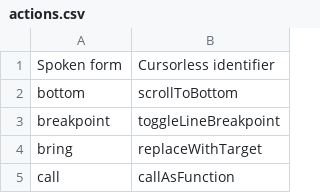
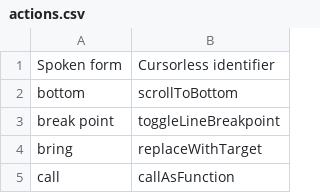
Before and after one commit to pokey/pokey_talon, a CSV file: cursorless-settings/actions.csv, drawn as a sheet; only a part is shown.

```diff
--- a/cursorless-settings/actions.csv
+++ b/cursorless-settings/actions.csv
@@ -2,3 +2,3 @@ Spoken form, Cursorless identifier
 bottom, scrollToBottom
-breakpoint, toggleLineBreakpoint
+break point, toggleLineBreakpoint
 bring, replaceWithTarget
```
Also changed, not shown: settings/additional_words.csv, 7 other files.
